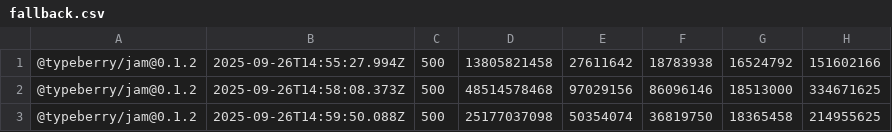
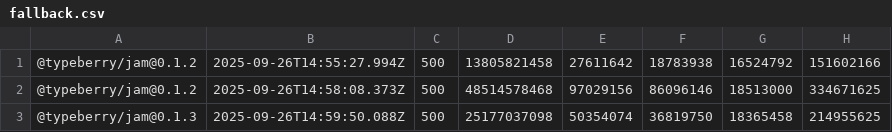
Before and after one commit to FluffyLabs/typeberry-testing, a CSV file: perf-graph/public/fallback.csv, drawn as a sheet; only a part is shown; the diff names each change by its address in the sheet, - before the commit and + after, or states it on an @@ line.

```diff
--- a/perf-graph/public/fallback.csv
+++ b/perf-graph/public/fallback.csv
-A3: @typeberry/jam@0.1.2
+A3: @typeberry/jam@0.1.3
```
Also changed, not shown: 5 other files.
